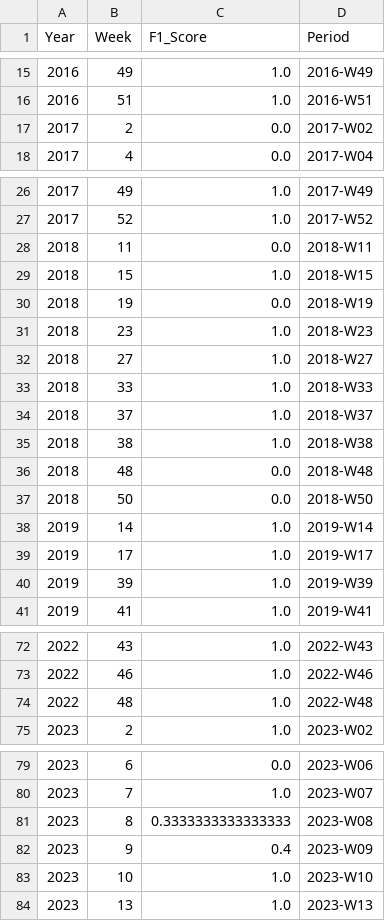
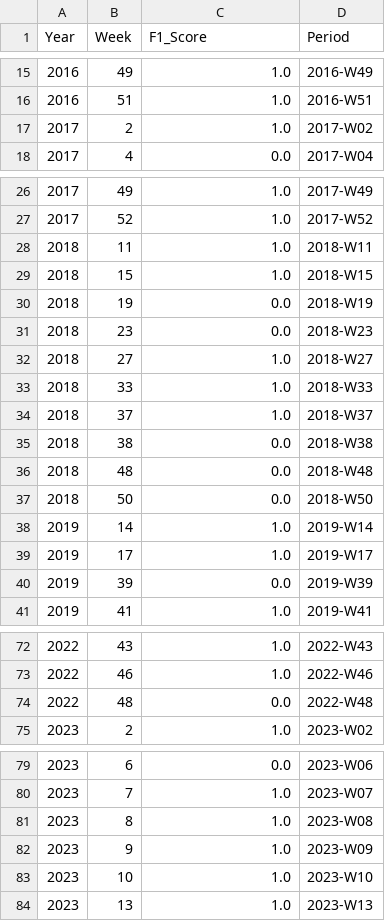
Before and after one commit to PMK1991/ml-eval-powerbi, a CSV file: data/sentiment_f1_by_week.csv (was sentiment_f1_by_week.csv), drawn as a sheet; only a part is shown, gaps mark what is left out.

```diff
--- a/sentiment_f1_by_week.csv
+++ b/data/sentiment_f1_by_week.csv
@@ -16,3 +16,3 @@ Year,Week,F1_Score,Period
 2016,51,1.0,2016-W51
-2017,2,0.0,2017-W02
+2017,2,1.0,2017-W02
 2017,4,0.0,2017-W04
@@ -27,6 +27,6 @@ Year,Week,F1_Score,Period
 2017,52,1.0,2017-W52
-2018,11,0.0,2018-W11
+2018,11,1.0,2018-W11
 2018,15,1.0,2018-W15
 2018,19,0.0,2018-W19
-2018,23,1.0,2018-W23
+2018,23,0.0,2018-W23
 2018,27,1.0,2018-W27
@@ -34,3 +34,3 @@ Year,Week,F1_Score,Period
 2018,37,1.0,2018-W37
-2018,38,1.0,2018-W38
+2018,38,0.0,2018-W38
 2018,48,0.0,2018-W48
@@ -39,3 +39,3 @@ Year,Week,F1_Score,Period
 2019,17,1.0,2019-W17
-2019,39,1.0,2019-W39
+2019,39,0.0,2019-W39
 2019,41,1.0,2019-W41
@@ -73,3 +73,3 @@ Year,Week,F1_Score,Period
 2022,46,1.0,2022-W46
-2022,48,1.0,2022-W48
+2022,48,0.0,2022-W48
 2023,2,1.0,2023-W02
@@ -80,4 +80,4 @@ Year,Week,F1_Score,Period
 2023,7,1.0,2023-W07
-2023,8,0.3333333333333333,2023-W08
-2023,9,0.4,2023-W09
+2023,8,1.0,2023-W08
+2023,9,1.0,2023-W09
 2023,10,1.0,2023-W10
```
Also changed, not shown: data/sentiment_f1_by_day.csv, data/sentiment_f1_by_month.csv, 18 other files.
